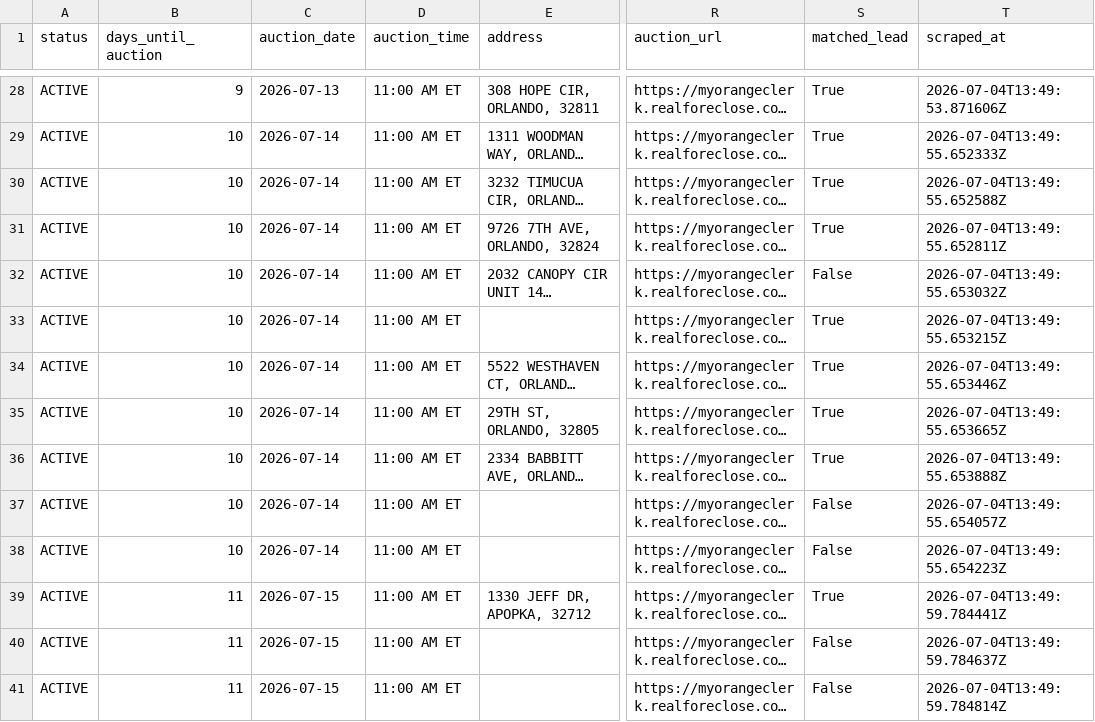
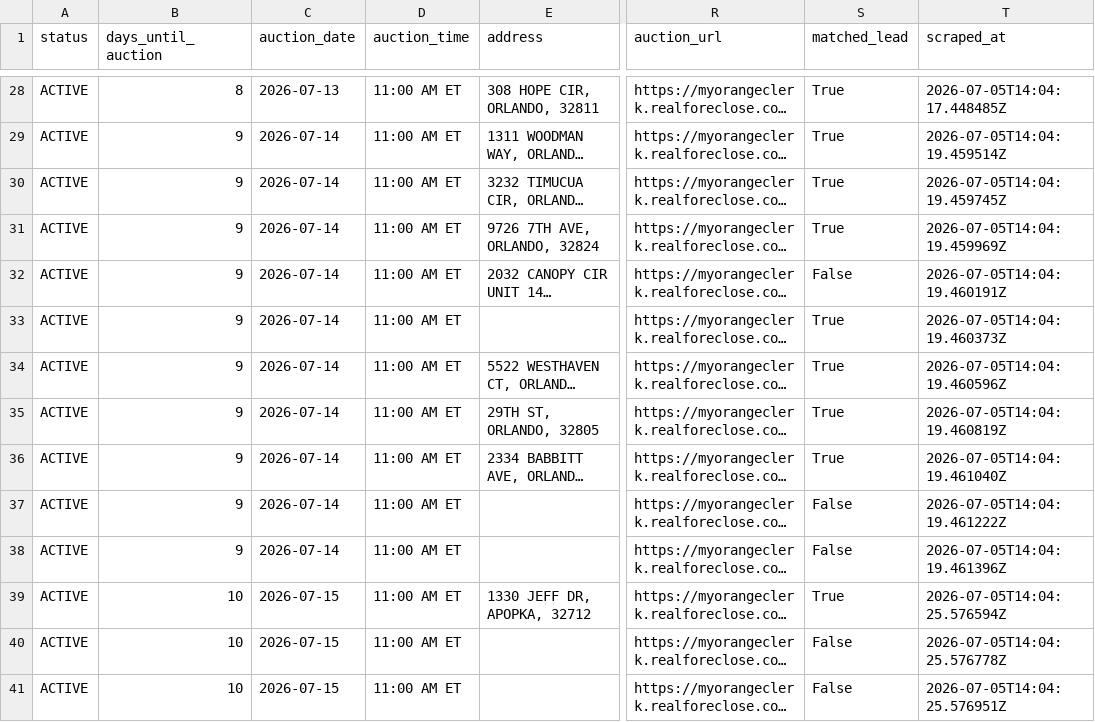
Before and after one commit to bigbuckoffers/OrangeCounty_Intel, a CSV file: data/foreclosures.csv, drawn as a sheet; only a part is shown, gaps mark what is left out; long unchanged cells end in …; the diff covers the shown part only; the diff names each change by its address in the sheet, - before the commit and + after, or states it on an @@ line.

```diff
--- a/data/foreclosures.csv
+++ b/data/foreclosures.csv
-B28 (days_until_auction): 9
+B28 (days_until_auction): 8
-T28 (scraped_at): 2026-07-04T13:49:53.871606Z
+T28 (scraped_at): 2026-07-05T14:04:17.448485Z
-B29:B38 (days_until_auction): 10
+B29:B38 (days_until_auction): 9
-T29 (scraped_at): 2026-07-04T13:49:55.652333Z
+T29 (scraped_at): 2026-07-05T14:04:19.459514Z
-T30 (scraped_at): 2026-07-04T13:49:55.652588Z
+T30 (scraped_at): 2026-07-05T14:04:19.459745Z
-T31 (scraped_at): 2026-07-04T13:49:55.652811Z
+T31 (scraped_at): 2026-07-05T14:04:19.459969Z
-T32 (scraped_at): 2026-07-04T13:49:55.653032Z
+T32 (scraped_at): 2026-07-05T14:04:19.460191Z
-T33 (scraped_at): 2026-07-04T13:49:55.653215Z
+T33 (scraped_at): 2026-07-05T14:04:19.460373Z
-T34 (scraped_at): 2026-07-04T13:49:55.653446Z
+T34 (scraped_at): 2026-07-05T14:04:19.460596Z
-T35 (scraped_at): 2026-07-04T13:49:55.653665Z
+T35 (scraped_at): 2026-07-05T14:04:19.460819Z
-T36 (scraped_at): 2026-07-04T13:49:55.653888Z
+T36 (scraped_at): 2026-07-05T14:04:19.461040Z
-T37 (scraped_at): 2026-07-04T13:49:55.654057Z
+T37 (scraped_at): 2026-07-05T14:04:19.461222Z
-T38 (scraped_at): 2026-07-04T13:49:55.654223Z
+T38 (scraped_at): 2026-07-05T14:04:19.461396Z
-B39:B41 (days_until_auction): 11
+B39:B41 (days_until_auction): 10
-T39 (scraped_at): 2026-07-04T13:49:59.784441Z
+T39 (scraped_at): 2026-07-05T14:04:25.576594Z
-T40 (scraped_at): 2026-07-04T13:49:59.784637Z
+T40 (scraped_at): 2026-07-05T14:04:25.576778Z
-T41 (scraped_at): 2026-07-04T13:49:59.784814Z
+T41 (scraped_at): 2026-07-05T14:04:25.576951Z
```
Also changed, not shown: 87 edited cells elsewhere in this file, 5 other files.
